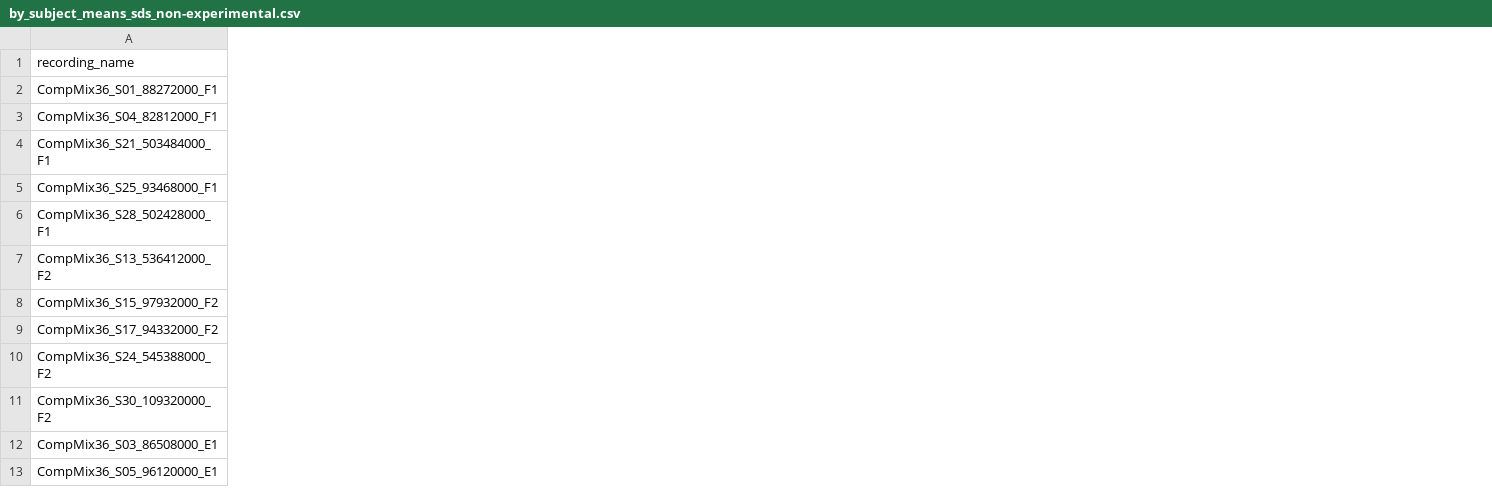
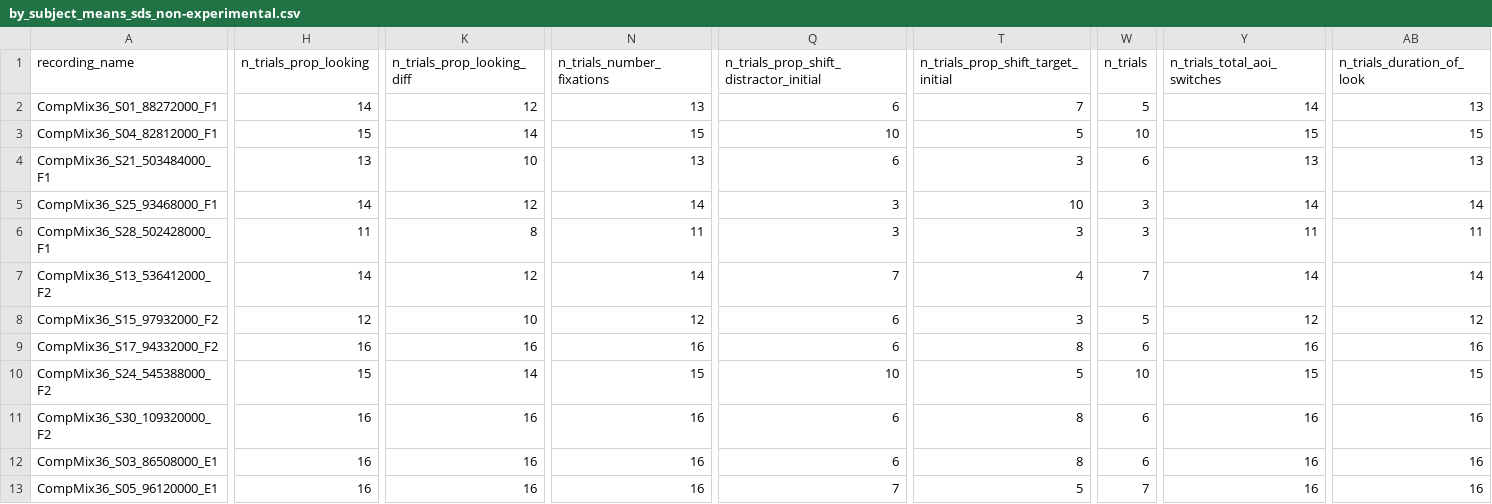
Before and after one commit to AndreaSander/MANUSCRIPT_CODE_Keeping_an_eye_on_looking-_measures, a CSV file: beyond_looks_analyses/by_subject_means_sds_non-experimental.csv, drawn as a sheet; only a part is shown, gaps mark what is left out; the diff covers the shown part only; the diff names each change by its address in the sheet, - before the commit and + after, or states it on an @@ line.

```diff
--- a/beyond_looks_analyses/by_subject_means_sds_non-experimental.csv
+++ b/beyond_looks_analyses/by_subject_means_sds_non-experimental.csv
+column H (n_trials_prop_looking), rows 2-13: 14 | 15 | 13 | 14 | 11 | 14 | 12 | 16 | 15 | 16 | 16 | 16
+column K (n_trials_prop_looking_diff), rows 2-13: 12 | 14 | 10 | 12 | 8 | 12 | 10 | 16 | 14 | 16 | 16 | 16
+column N (n_trials_number_fixations), rows 2-13: 13 | 15 | 13 | 14 | 11 | 14 | 12 | 16 | 15 | 16 | 16 | 16
+column Q, rows 1-13: n_trials_prop_shift_distractor_initial | 6 | 10 | 6 | 3 | 3 | 7 | 6 | 6 | 10 | 6 | 6 | 7
+column T, rows 1-13: n_trials_prop_shift_target_initial | 7 | 5 | 3 | 10 | 3 | 4 | 3 | 8 | 5 | 8 | 8 | 5
+column W (n_trials), rows 2-13: 5 | 10 | 6 | 3 | 3 | 7 | 5 | 6 | 10 | 6 | 6 | 7
+column Y (n_trials_total_aoi_switches), rows 2-13: 14 | 15 | 13 | 14 | 11 | 14 | 12 | 16 | 15 | 16 | 16 | 16
+column AB (n_trials_duration_of_look), rows 2-13: 13 | 15 | 13 | 14 | 11 | 14 | 12 | 16 | 15 | 16 | 16 | 16
```
Also changed, not shown: 4 added columns and 1 edited cell elsewhere in this file, beyond_looks_analyses/by_subject_means_sds_experimental.csv, 1 other file.
